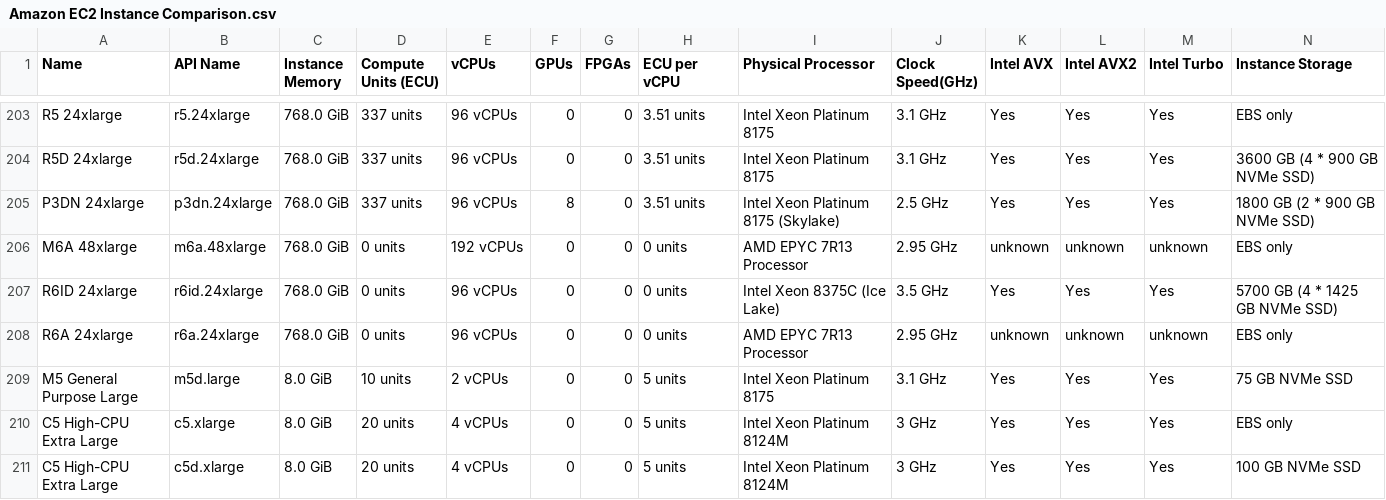
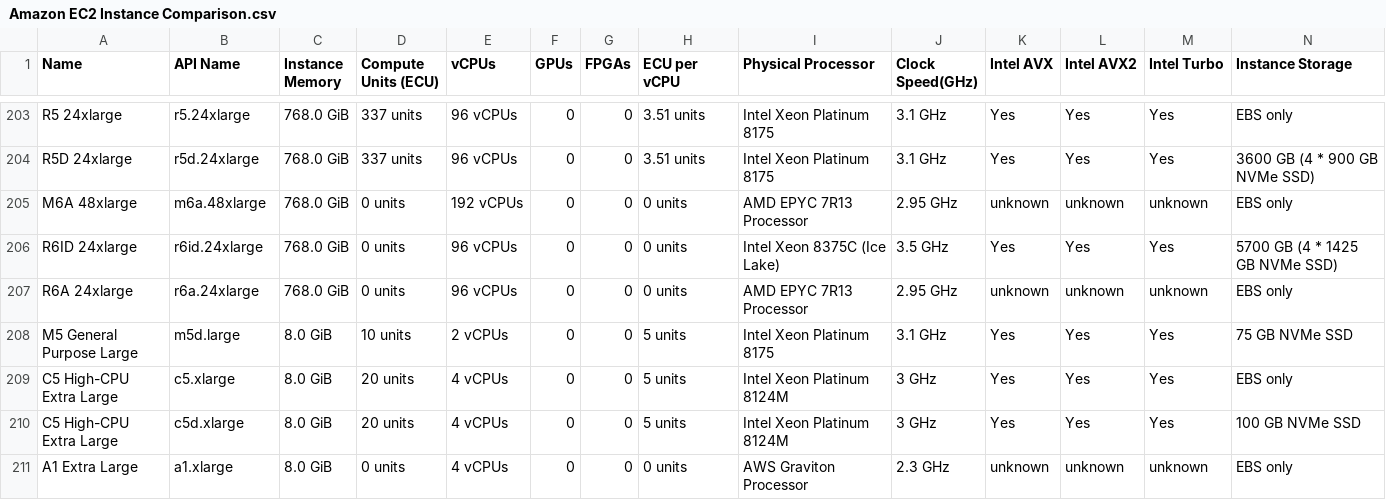
Before and after one commit to 4dn-dcic/Benchmark, a CSV file: src/Benchmark/aws/Amazon EC2 Instance Comparison.csv, drawn as a sheet; only a part is shown, gaps mark what is left out; the shorter side is filled out with more unchanged rows; rows hold the shown columns only; the diff names each change by its address in the sheet, - before the commit and + after, or states it on an @@ line.

Commit message:
remove on more gpu instance, bump version

```diff
--- a/src/Benchmark/aws/Amazon EC2 Instance Comparison.csv
+++ b/src/Benchmark/aws/Amazon EC2 Instance Comparison.csv
-row 205: P3DN 24xlarge | p3dn.24xlarge | 768.0 GiB | 337 units | 96 vCPUs | 8 | 0 | 3.51 units | Intel Xeon Platinum 8175 (Skylake) | 2.5 GHz | Yes | Yes | Yes | 1800 GB (2 * 900 GB NVMe SSD)
```
Also changed, not shown: 1 other file.
